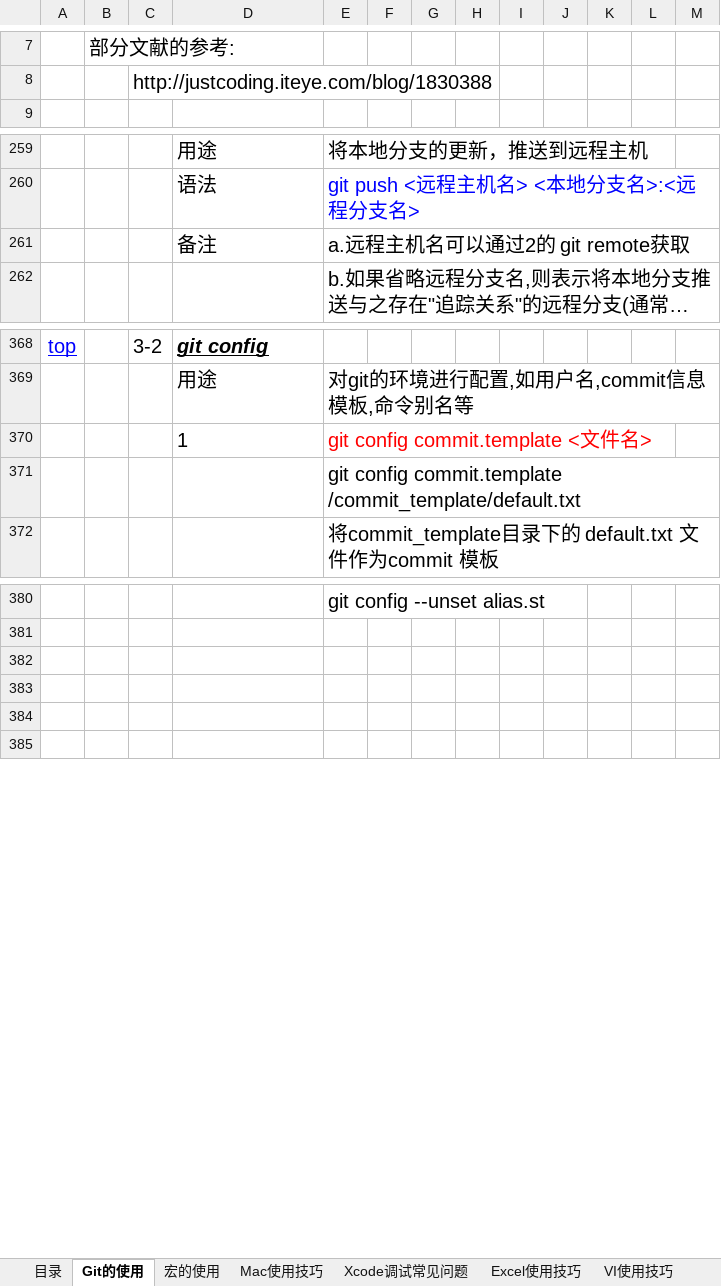
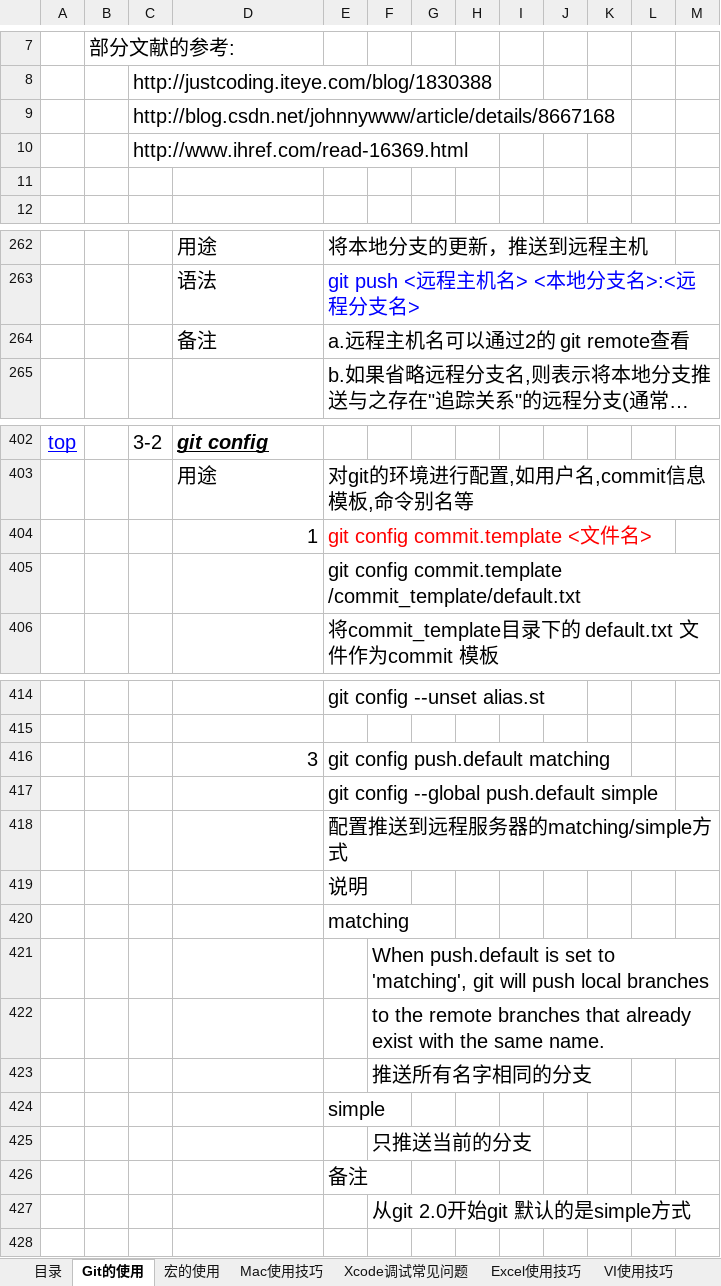
Before and after one commit to sokasyn/KnowledgeSet, an Excel workbook: NoteBook.xlsx, sheet Git的使用, drawn as a sheet; only a part is shown, gaps mark what is left out; long unchanged cells end in …; values as stored, in another font and other column widths than the file's, no borders; charts and pictures not drawn; addresses are those after the commit; the diff covers the shown part only; the diff names each change by its address in the sheet, - before the commit and + after, or states it on an @@ line.

```diff
--- a/NoteBook.xlsx (sheet Git的使用)
+++ b/NoteBook.xlsx (sheet Git的使用)
+row 9:  |  | http://blog.csdn.net/johnnywww/article/details/8667168
+row 10:  |  | http://www.ihref.com/read-16369.html
+row 11: (empty)
-E264: a.远程主机名可以通过2的 git remote获取
+E264: a.远程主机名可以通过2的 git remote查看
-D404 alignment: left
+D404 alignment: right
-row 416: (empty)
+row 416:  |  |  | 3 | git config push.default matching
-E417: (empty)
+E417: git config --global push.default simple
-E418: (empty)
+E418: 配置推送到远程服务器的matching/simple方式
+row 419:  |  |  |  | 说明
+row 420:  |  |  |  | matching
+row 421:  |  |  |  |  | When push.default is set to 'matching', git will push local branches
+row 422:  |  |  |  |  | to the remote branches that already exist with the same name.
+row 423:  |  |  |  |  | 推送所有名字相同的分支
+row 424:  |  |  |  | simple
+row 425:  |  |  |  |  | 只推送当前的分支
+row 426:  |  |  |  | 备注
+row 427:  |  |  |  |  | 从git 2.0开始git 默认的是simple方式
```
Also changed, not shown: 31 added rows and cell formats elsewhere in this sheet, charts or pictures, 1 other file.
